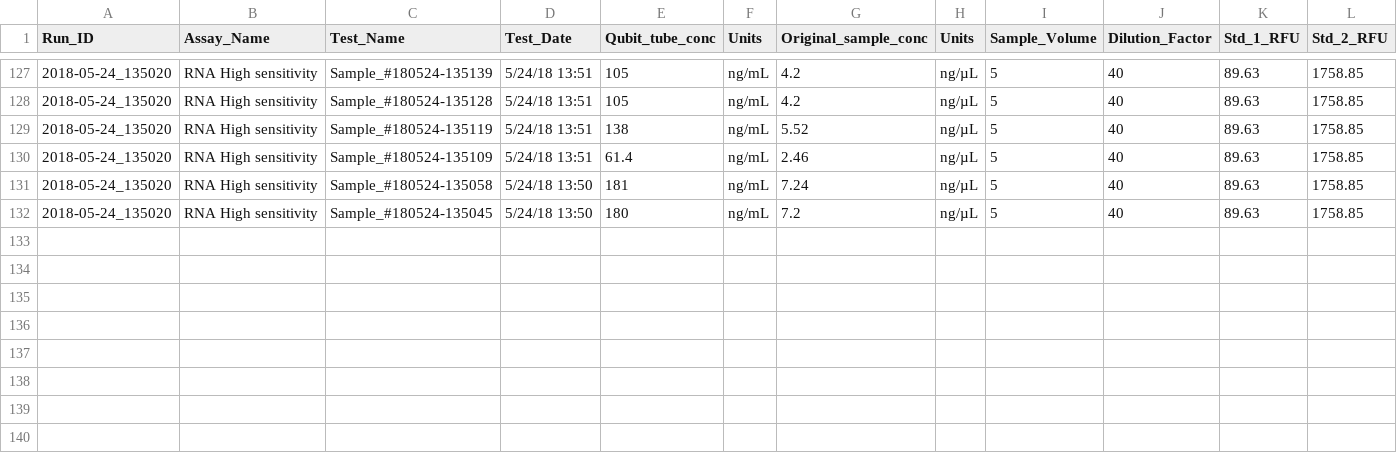
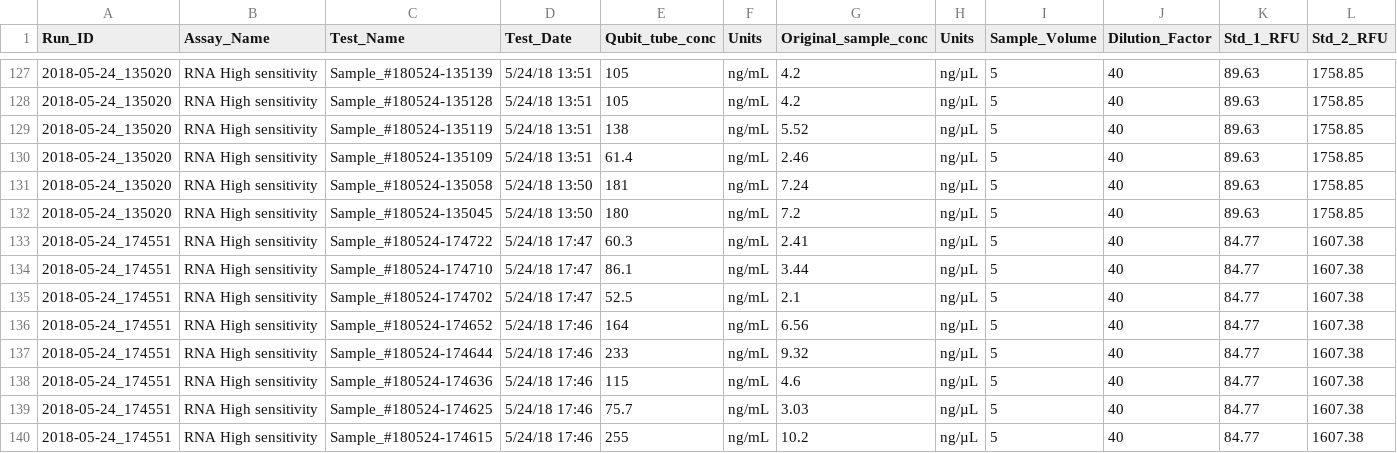
Before and after one commit to RobertsLab/project-crab, a CSV file: data/20180509-all-RNA-Qubit.csv, drawn as a sheet; only a part is shown, gaps mark what is left out; rows hold the shown columns only; the diff names each change by its address in the sheet, - before the commit and + after, or states it on an @@ line.

Commit message:
added qubit data from today

```diff
--- a/data/20180509-all-RNA-Qubit.csv
+++ b/data/20180509-all-RNA-Qubit.csv
+row 133: 2018-05-24_174551 | RNA High sensitivity | Sample_#180524-174722 | 5/24/18 17:47 | 60.3 | ng/mL | 2.41 | ng/µL | 5 | 40 | 84.77 | 1607.38
+row 134: 2018-05-24_174551 | RNA High sensitivity | Sample_#180524-174710 | 5/24/18 17:47 | 86.1 | ng/mL | 3.44 | ng/µL | 5 | 40 | 84.77 | 1607.38
+row 135: 2018-05-24_174551 | RNA High sensitivity | Sample_#180524-174702 | 5/24/18 17:47 | 52.5 | ng/mL | 2.1 | ng/µL | 5 | 40 | 84.77 | 1607.38
+row 136: 2018-05-24_174551 | RNA High sensitivity | Sample_#180524-174652 | 5/24/18 17:46 | 164 | ng/mL | 6.56 | ng/µL | 5 | 40 | 84.77 | 1607.38
+row 137: 2018-05-24_174551 | RNA High sensitivity | Sample_#180524-174644 | 5/24/18 17:46 | 233 | ng/mL | 9.32 | ng/µL | 5 | 40 | 84.77 | 1607.38
+row 138: 2018-05-24_174551 | RNA High sensitivity | Sample_#180524-174636 | 5/24/18 17:46 | 115 | ng/mL | 4.6 | ng/µL | 5 | 40 | 84.77 | 1607.38
+row 139: 2018-05-24_174551 | RNA High sensitivity | Sample_#180524-174625 | 5/24/18 17:46 | 75.7 | ng/mL | 3.03 | ng/µL | 5 | 40 | 84.77 | 1607.38
+row 140: 2018-05-24_174551 | RNA High sensitivity | Sample_#180524-174615 | 5/24/18 17:46 | 255 | ng/mL | 10.2 | ng/µL | 5 | 40 | 84.77 | 1607.38
```
